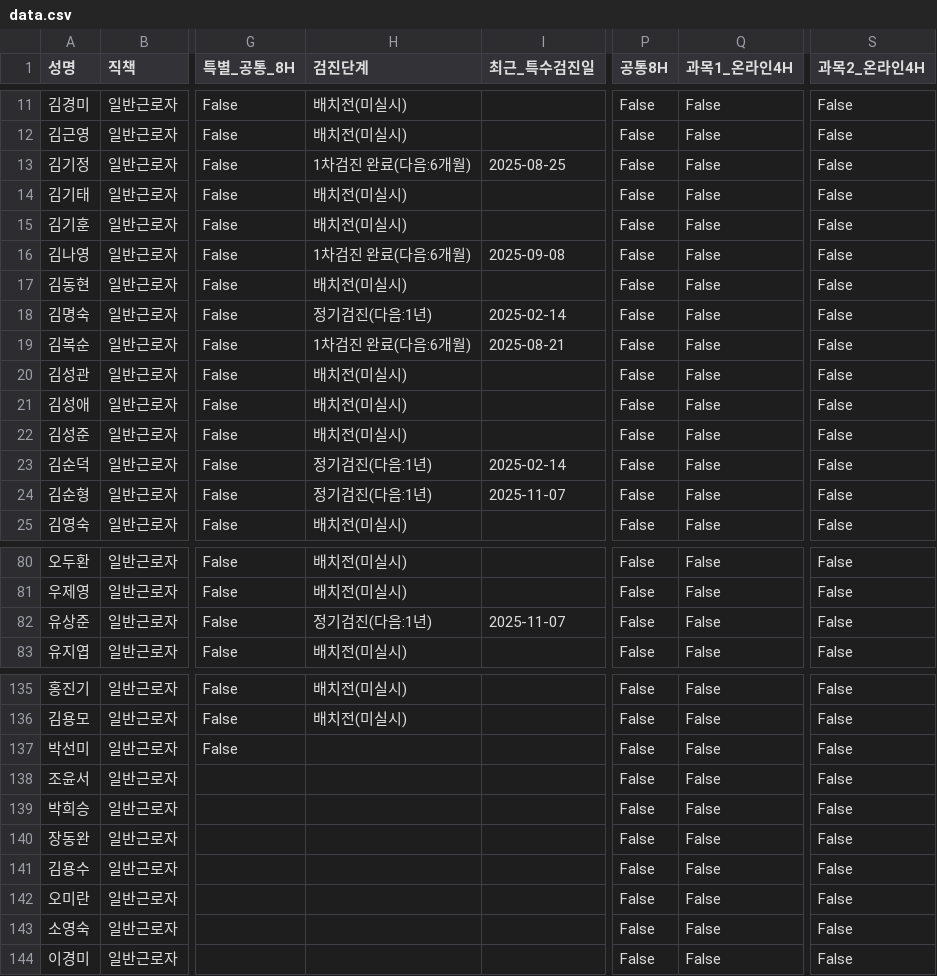
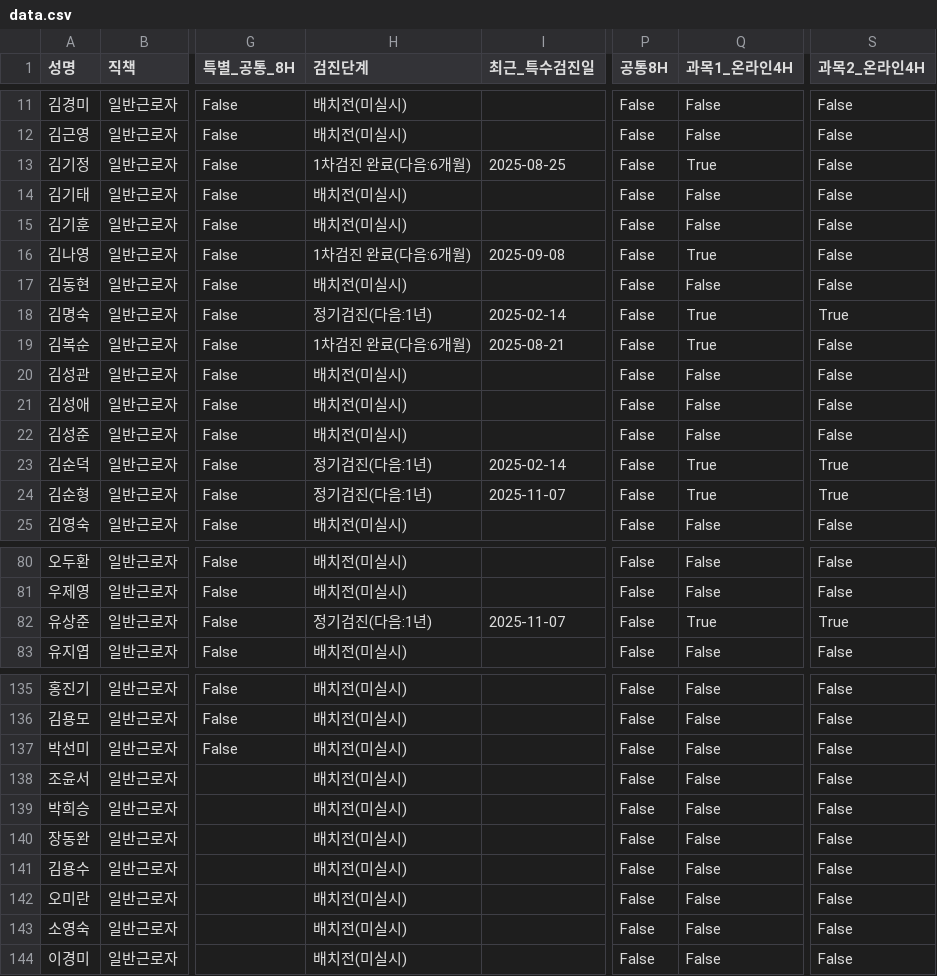
Before and after one commit to c-hyeonkyeong/safety-dashboard, a CSV file: data.csv, drawn as a sheet; only a part is shown, gaps mark what is left out; the diff covers the shown part only; the diff names each change by its address in the sheet, - before the commit and + after, or states it on an @@ line.

```diff
--- a/data.csv
+++ b/data.csv
-Q13 (과목1_온라인4H): False
+Q13 (과목1_온라인4H): True
-Q16 (과목1_온라인4H): False
+Q16 (과목1_온라인4H): True
-Q18:Q19 (과목1_온라인4H): False
+Q18:Q19 (과목1_온라인4H): True
-S18 (과목2_온라인4H): False
+S18 (과목2_온라인4H): True
-Q23:Q24 (과목1_온라인4H): False
+Q23:Q24 (과목1_온라인4H): True
-S23:S24 (과목2_온라인4H): False
+S23:S24 (과목2_온라인4H): True
-Q82 (과목1_온라인4H): False
+Q82 (과목1_온라인4H): True
-S82 (과목2_온라인4H): False
+S82 (과목2_온라인4H): True
-H137:H144 (검진단계): (empty)
+H137:H144 (검진단계): 배치전(미실시)
```
Also changed, not shown: 41 edited cells elsewhere in this file.
